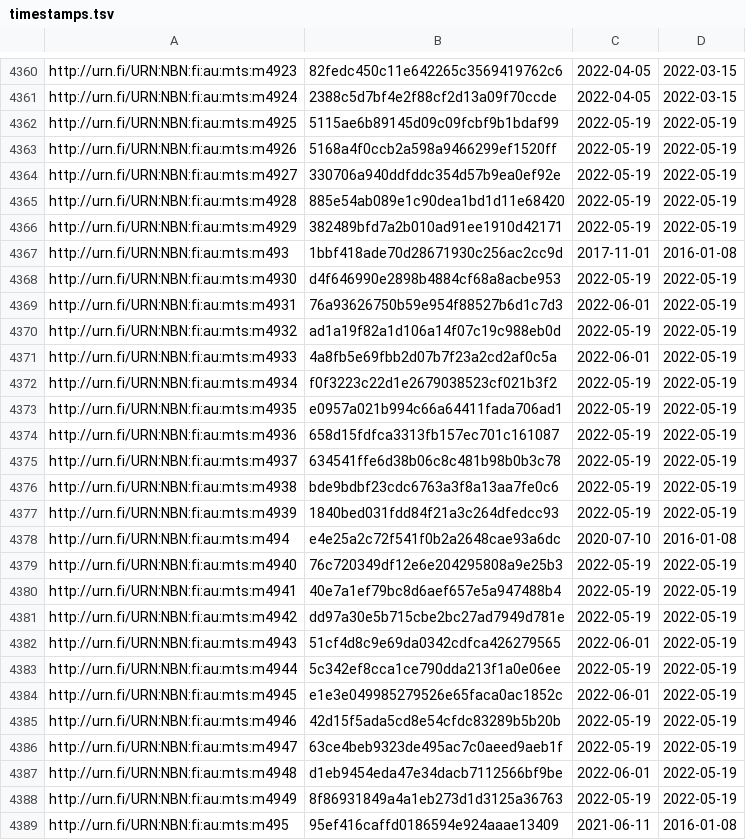
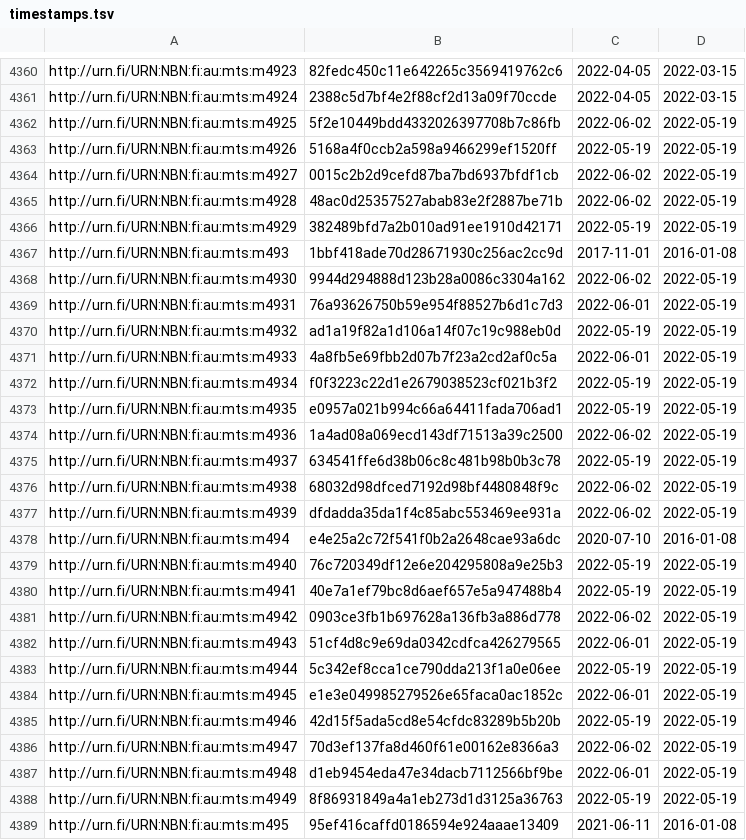
Before and after one commit to NatLibFi/Finto-data, a TSV file: vocabularies/metatietosanasto/timestamps.tsv, drawn as a sheet; only a part is shown, gaps mark what is left out.

Commit message:
automaattipäivitys: metatietosanasto-julkaisuversio

```diff
--- a/vocabularies/metatietosanasto/timestamps.tsv
+++ b/vocabularies/metatietosanasto/timestamps.tsv
@@ -4361,9 +4361,9 @@ http://urn.fi/URN:NBN:fi:au:mts:m4923	82fedc450c11e642265c3569419762c6	2022-04-0
 http://urn.fi/URN:NBN:fi:au:mts:m4924	2388c5d7bf4e2f88cf2d13a09f70ccde	2022-04-05	2022-03-15
-http://urn.fi/URN:NBN:fi:au:mts:m4925	5115ae6b89145d09c09fcbf9b1bdaf99	2022-05-19	2022-05-19
+http://urn.fi/URN:NBN:fi:au:mts:m4925	5f2e10449bdd4332026397708b7c86fb	2022-06-02	2022-05-19
 http://urn.fi/URN:NBN:fi:au:mts:m4926	5168a4f0ccb2a598a9466299ef1520ff	2022-05-19	2022-05-19
-http://urn.fi/URN:NBN:fi:au:mts:m4927	330706a940ddfddc354d57b9ea0ef92e	2022-05-19	2022-05-19
-http://urn.fi/URN:NBN:fi:au:mts:m4928	885e54ab089e1c90dea1bd1d11e68420	2022-05-19	2022-05-19
+http://urn.fi/URN:NBN:fi:au:mts:m4927	0015c2b2d9cefd87ba7bd6937bfdf1cb	2022-06-02	2022-05-19
+http://urn.fi/URN:NBN:fi:au:mts:m4928	48ac0d25357527abab83e2f2887be71b	2022-06-02	2022-05-19
 http://urn.fi/URN:NBN:fi:au:mts:m4929	382489bfd7a2b010ad91ee1910d42171	2022-05-19	2022-05-19
 http://urn.fi/URN:NBN:fi:au:mts:m493	1bbf418ade70d28671930c256ac2cc9d	2017-11-01	2016-01-08
-http://urn.fi/URN:NBN:fi:au:mts:m4930	d4f646990e2898b4884cf68a8acbe953	2022-05-19	2022-05-19
+http://urn.fi/URN:NBN:fi:au:mts:m4930	9944d294888d123b28a0086c3304a162	2022-06-02	2022-05-19
 http://urn.fi/URN:NBN:fi:au:mts:m4931	76a93626750b59e954f88527b6d1c7d3	2022-06-01	2022-05-19
@@ -4373,6 +4373,6 @@ http://urn.fi/URN:NBN:fi:au:mts:m4934	f0f3223c22d1e2679038523cf021b3f2	2022-05-1
 http://urn.fi/URN:NBN:fi:au:mts:m4935	e0957a021b994c66a64411fada706ad1	2022-05-19	2022-05-19
-http://urn.fi/URN:NBN:fi:au:mts:m4936	658d15fdfca3313fb157ec701c161087	2022-05-19	2022-05-19
+http://urn.fi/URN:NBN:fi:au:mts:m4936	1a4ad08a069ecd143df71513a39c2500	2022-06-02	2022-05-19
 http://urn.fi/URN:NBN:fi:au:mts:m4937	634541ffe6d38b06c8c481b98b0b3c78	2022-05-19	2022-05-19
-http://urn.fi/URN:NBN:fi:au:mts:m4938	bde9bdbf23cdc6763a3f8a13aa7fe0c6	2022-05-19	2022-05-19
-http://urn.fi/URN:NBN:fi:au:mts:m4939	1840bed031fdd84f21a3c264dfedcc93	2022-05-19	2022-05-19
+http://urn.fi/URN:NBN:fi:au:mts:m4938	68032d98dfced7192d98bf4480848f9c	2022-06-02	2022-05-19
+http://urn.fi/URN:NBN:fi:au:mts:m4939	dfdadda35da1f4c85abc553469ee931a	2022-06-02	2022-05-19
 http://urn.fi/URN:NBN:fi:au:mts:m494	e4e25a2c72f541f0b2a2648cae93a6dc	2020-07-10	2016-01-08
@@ -4380,3 +4380,3 @@ http://urn.fi/URN:NBN:fi:au:mts:m4940	76c720349df12e6e204295808a9e25b3	2022-05-1
 http://urn.fi/URN:NBN:fi:au:mts:m4941	40e7a1ef79bc8d6aef657e5a947488b4	2022-05-19	2022-05-19
-http://urn.fi/URN:NBN:fi:au:mts:m4942	dd97a30e5b715cbe2bc27ad7949d781e	2022-05-19	2022-05-19
+http://urn.fi/URN:NBN:fi:au:mts:m4942	0903ce3fb1b697628a136fb3a886d778	2022-06-02	2022-05-19
 http://urn.fi/URN:NBN:fi:au:mts:m4943	51cf4d8c9e69da0342cdfca426279565	2022-06-01	2022-05-19
@@ -4385,3 +4385,3 @@ http://urn.fi/URN:NBN:fi:au:mts:m4945	e1e3e049985279526e65faca0ac1852c	2022-06-0
 http://urn.fi/URN:NBN:fi:au:mts:m4946	42d15f5ada5cd8e54cfdc83289b5b20b	2022-05-19	2022-05-19
-http://urn.fi/URN:NBN:fi:au:mts:m4947	63ce4beb9323de495ac7c0aeed9aeb1f	2022-05-19	2022-05-19
+http://urn.fi/URN:NBN:fi:au:mts:m4947	70d3ef137fa8d460f61e00162e8366a3	2022-06-02	2022-05-19
 http://urn.fi/URN:NBN:fi:au:mts:m4948	d1eb9454eda47e34dacb7112566bf9be	2022-06-01	2022-05-19
```
Also changed, not shown: 1 other file.
